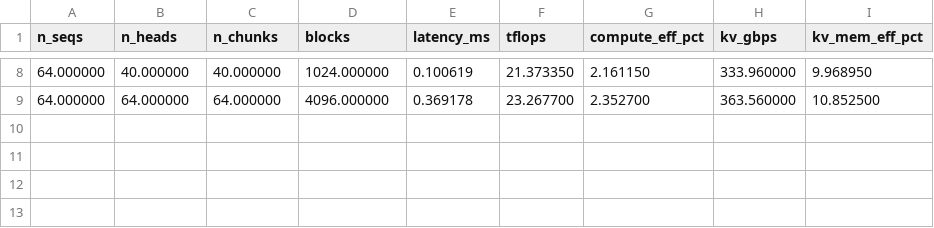
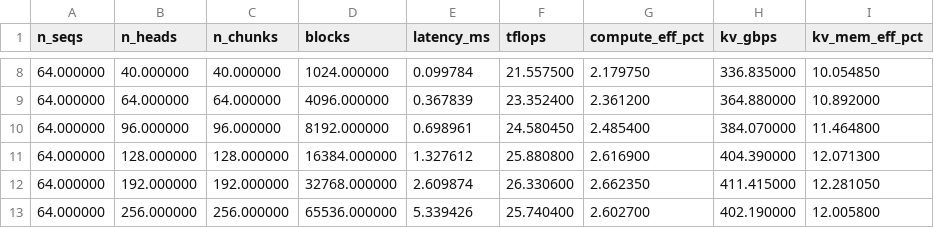
Before and after one commit to jacksontromero/Bench-15-779-Project, a CSV file: results/chunk_attn_tk/comparison_vs_native/native_agg.csv, drawn as a sheet; only a part is shown, gaps mark what is left out; the diff covers the shown part only.

```diff
--- a/results/chunk_attn_tk/comparison_vs_native/native_agg.csv
+++ b/results/chunk_attn_tk/comparison_vs_native/native_agg.csv
@@ -8,2 +8,6 @@ n_seqs,n_heads,n_chunks,blocks,latency_ms,tflops,compute_eff_pct,kv_gbps,kv_mem_
-64.000000,40.000000,40.000000,1024.000000,0.100619,21.373350,2.161150,333.960000,9.968950
-64.000000,64.000000,64.000000,4096.000000,0.369178,23.267700,2.352700,363.560000,10.852500
+64.000000,40.000000,40.000000,1024.000000,0.099784,21.557500,2.179750,336.835000,10.054850
+64.000000,64.000000,64.000000,4096.000000,0.367839,23.352400,2.361200,364.880000,10.892000
+64.000000,96.000000,96.000000,8192.000000,0.698961,24.580450,2.485400,384.070000,11.464800
+64.000000,128.000000,128.000000,16384.000000,1.327612,25.880800,2.616900,404.390000,12.071300
+64.000000,192.000000,192.000000,32768.000000,2.609874,26.330600,2.662350,411.415000,12.281050
+64.000000,256.000000,256.000000,65536.000000,5.339426,25.740400,2.602700,402.190000,12.005800
```
Also changed, not shown: 30 edited cells elsewhere in this file, results/chunk_attn_tk/comparison_vs_native/tk_agg.csv, results/chunk_attn_tk/sweep.csv, 28 other files.
